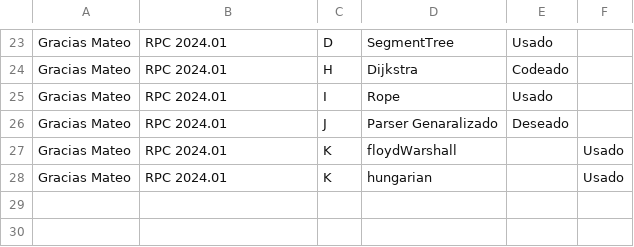
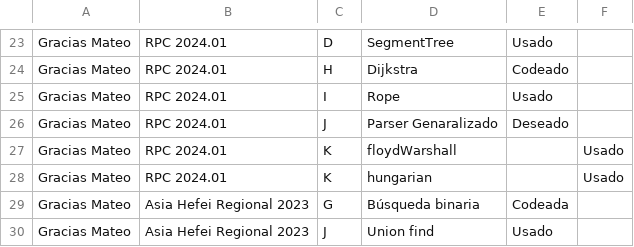
Before and after one commit to IvanRenison/ProgrammingProblems, a CSV file: .CodeUsageData/Equipos.csv, drawn as a sheet; only a part is shown, gaps mark what is left out; the diff names each change by its address in the sheet, - before the commit and + after, or states it on an @@ line.

Commit message:
Some problems of Asia Hefei Regional 2023
Co-authored-by: pietropalo@outlook.com <pietropalo@outlook.com>
Co-authored-by: Antonio Mondejar <Antoniomondejar@users.noreply.github.com>

```diff
--- a/.CodeUsageData/Equipos.csv
+++ b/.CodeUsageData/Equipos.csv
+row 29: Gracias Mateo | Asia Hefei Regional 2023 | G | Búsqueda binaria | Codeada
+row 30: Gracias Mateo | Asia Hefei Regional 2023 | J | Union find | Usado
```
Also changed, not shown: 4 other files.
